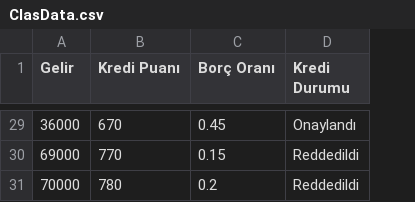
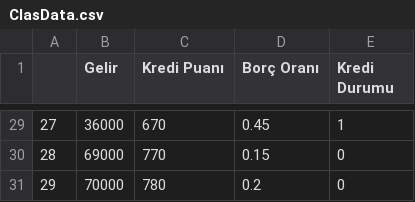
Before and after one commit to fawern/machin_learning_libraries, a CSV file: data/ClasData.csv, drawn as a sheet; only a part is shown, gaps mark what is left out; addresses are those after the commit; the diff covers the shown part only; the diff names each change by its address in the sheet, - before the commit and + after, or states it on an @@ line.

```diff
--- a/data/ClasData.csv
+++ b/data/ClasData.csv
+column A, rows 29-31: 27 | 28 | 29
-E29 (Kredi Durumu): Onaylandı
+E29 (Kredi Durumu): 1
-E30:E31 (Kredi Durumu): Reddedildi
+E30:E31 (Kredi Durumu): 0
```
Also changed, not shown: 27 edited cells elsewhere in this file, 4 other files.
